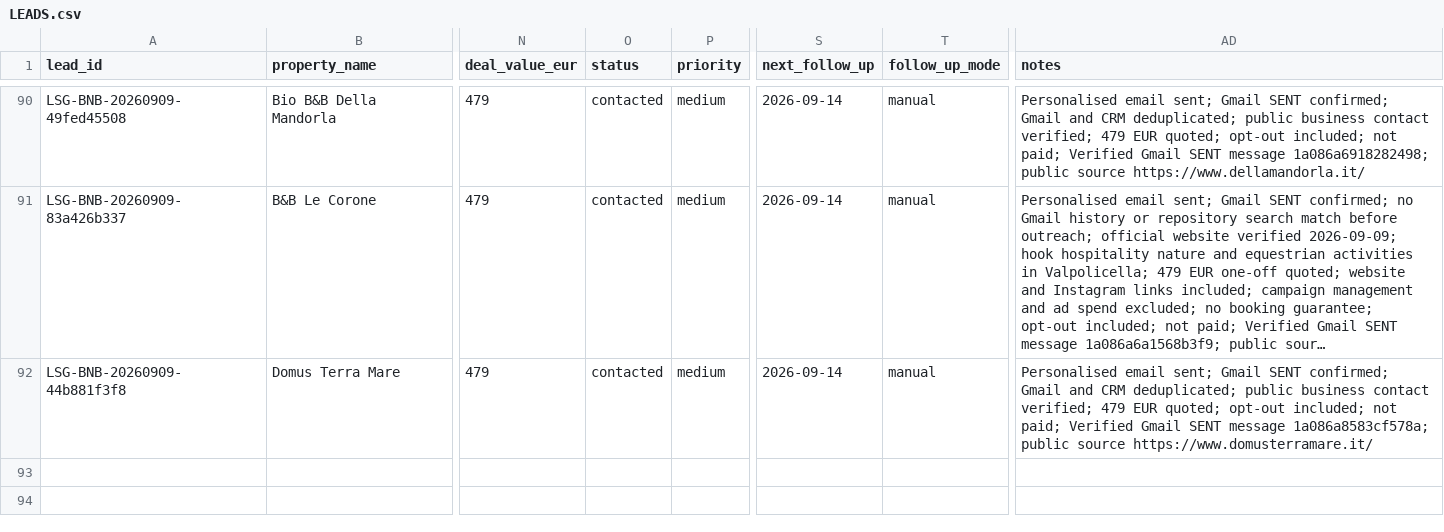
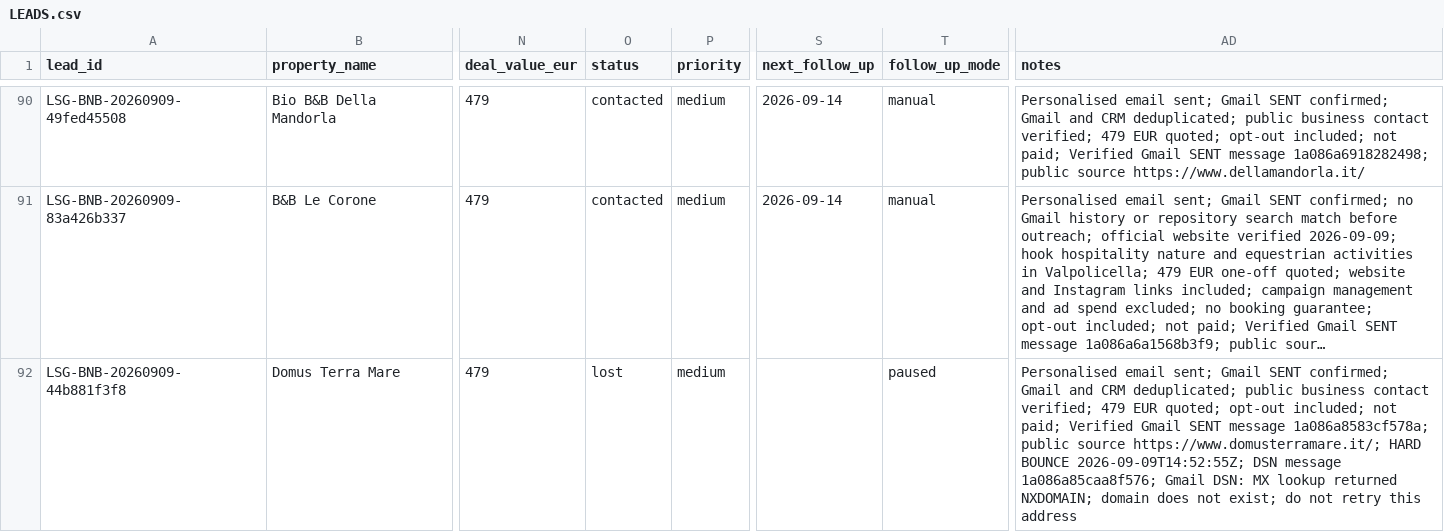
Before and after one commit to vincenzoproto/Lowseasongrowth, a CSV file: crm/LEADS.csv, drawn as a sheet; only a part is shown, gaps mark what is left out; long unchanged cells end in …; the diff names each change by its address in the sheet, - before the commit and + after, or states it on an @@ line.

```diff
--- a/crm/LEADS.csv
+++ b/crm/LEADS.csv
-O92 (status): contacted
+O92 (status): lost
-S92 (next_follow_up): 2026-09-14
+S92 (next_follow_up): (empty)
-T92 (follow_up_mode): manual
+T92 (follow_up_mode): paused
-AD92 (notes): …public source https://www.domusterramare.it/
+AD92 (notes): …public source https://www.domusterramare.it/; HARD BOUNCE 2026-09-09T14:52:55Z; DSN message 1a086a85caa8f576; Gmail DSN: MX lookup returned NXDOMAIN; domain does not exist; do not retry this address
```
Also changed, not shown: crm/campaigns/LSG-20260909-BNB80.csv.
